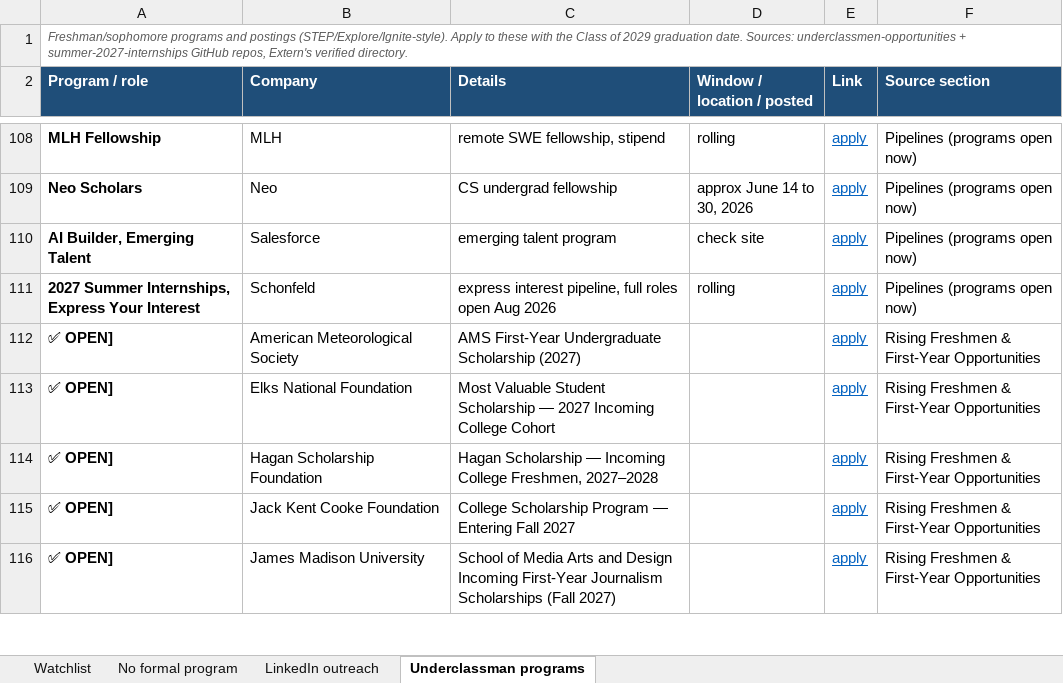
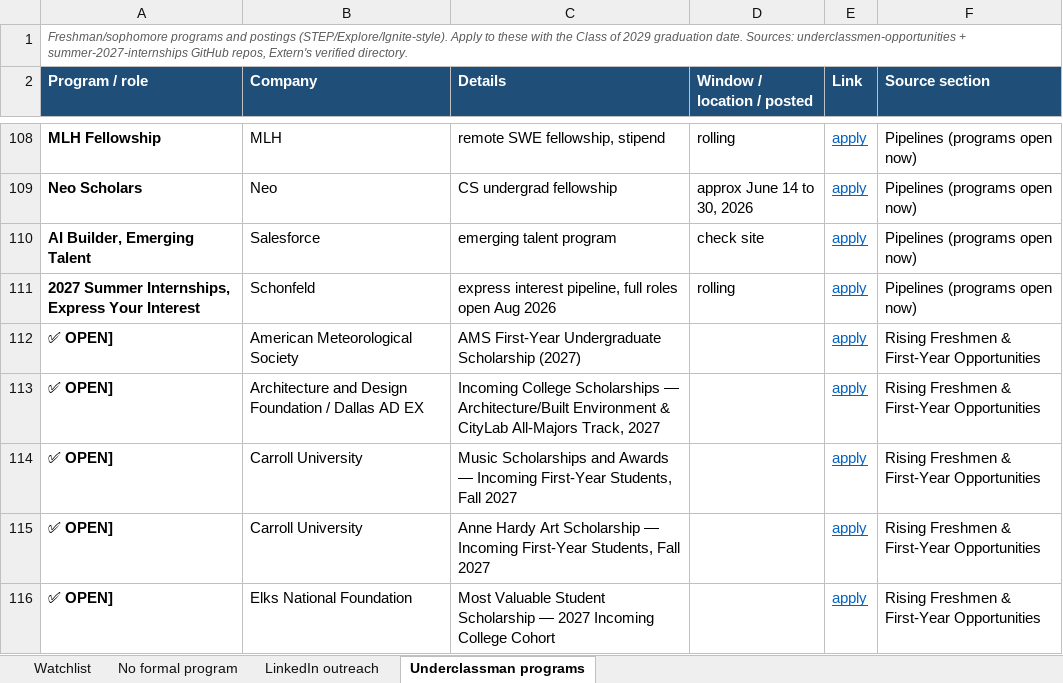
Before and after one commit to pranavrevuri/intern-watch, an Excel workbook: InternWatch.xlsx, sheet Underclassman programs, drawn as a sheet; only a part is shown, gaps mark what is left out; the shorter side is filled out with more unchanged rows; values as stored, in another font and other column widths than the file's, no borders; the diff covers the shown part only; the diff names each change by its address in the sheet, - before the commit and + after, or states it on an @@ line.

```diff
--- a/InternWatch.xlsx (sheet Underclassman programs)
+++ b/InternWatch.xlsx (sheet Underclassman programs)
+row 113: ✅ OPEN] | Architecture and Design Foundation / Dallas AD EX | Incoming College Scholarships — Architecture/Built Environment & CityLab All-Majors Track, 2027 |  | apply | Rising Freshmen & First-Year Opportunities
+row 114: ✅ OPEN] | Carroll University | Music Scholarships and Awards — Incoming First-Year Students, Fall 2027 |  | apply | Rising Freshmen & First-Year Opportunities
+row 115: ✅ OPEN] | Carroll University | Anne Hardy Art Scholarship — Incoming First-Year Students, Fall 2027 |  | apply | Rising Freshmen & First-Year Opportunities
```
Also changed, not shown: 13 added rows elsewhere in this sheet, sheet Watchlist, sheet LinkedIn outreach, 1 other file.
